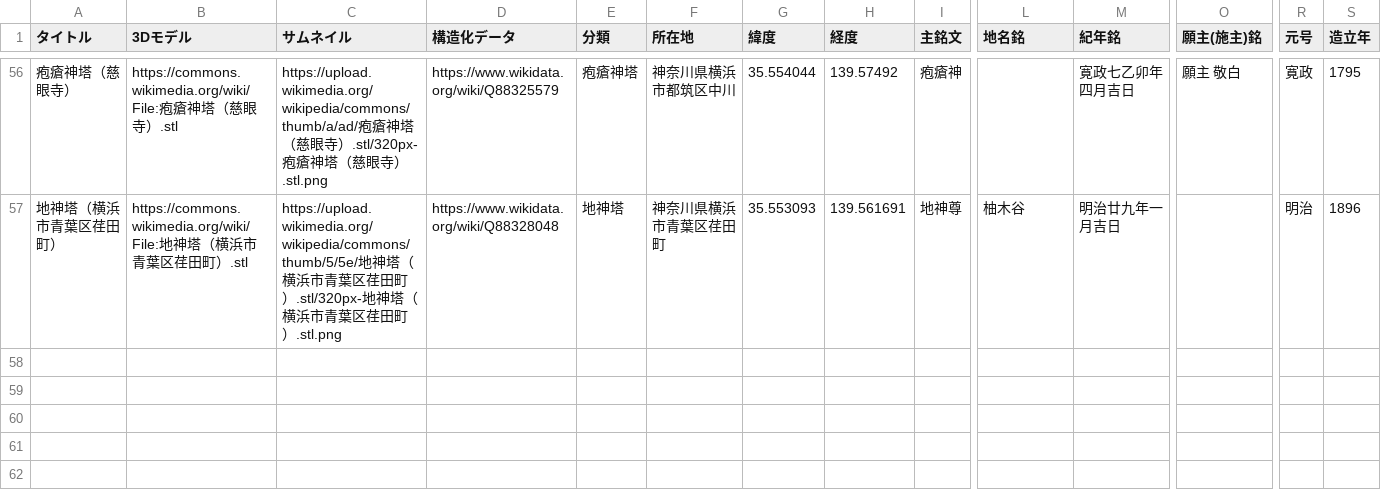
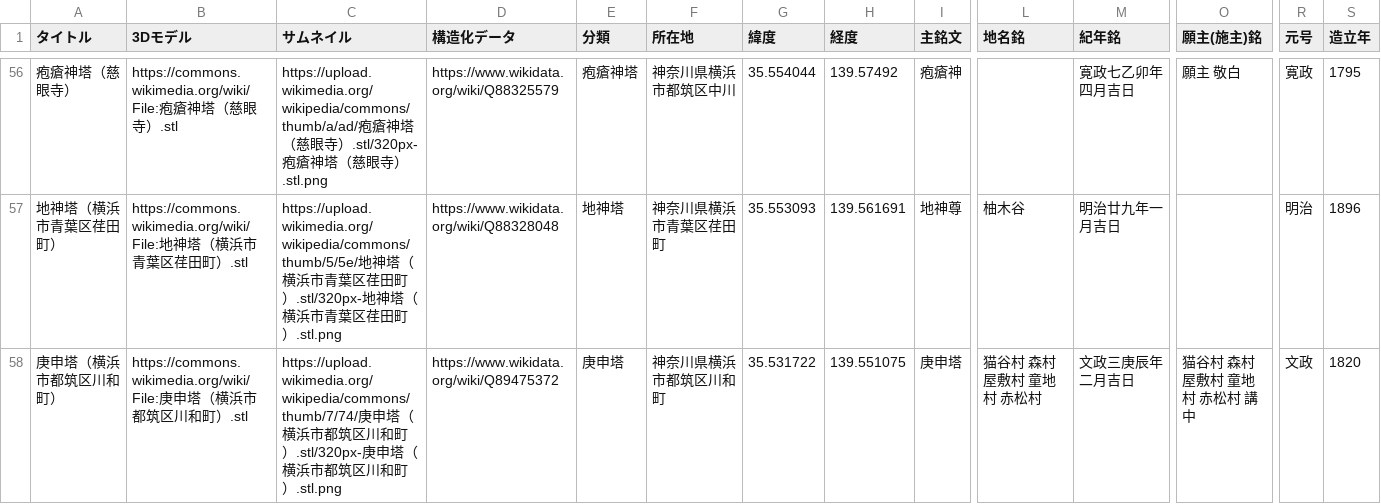
Before and after one commit to ShinodaKosuke/stonework-3D-archive, a CSV file: stonework-3D-archive.csv, drawn as a sheet; only a part is shown, gaps mark what is left out; rows hold the shown columns only; the diff names each change by its address in the sheet, - before the commit and + after, or states it on an @@ line.

Commit message:
Update stonework-3D-archive.csv

```diff
--- a/stonework-3D-archive.csv
+++ b/stonework-3D-archive.csv
+row 58: 庚申塔（横浜市都筑区川和町） | https://commons.wikimedia.org/wiki/File:庚申塔（横浜市都筑区川和町）.stl | https://upload.wikimedia.org/wikipedia/commons/thumb/7/74/庚申塔（横浜市都筑区川和町）.stl/320px-庚申塔（横浜市都筑区川和町）.stl.png | https://www.wikidata.org/wiki/Q89475372 | 庚申塔 | 神奈川県横浜市都筑区川和町 | 35.531722 | 139.551075 | 庚申塔 | 猫谷村 森村 屋敷村 童地村 赤松村 | 文政三庚辰年二月吉日 | 猫谷村 森村 屋敷村 童地村 赤松村 講中 | 文政 | 1820
```
